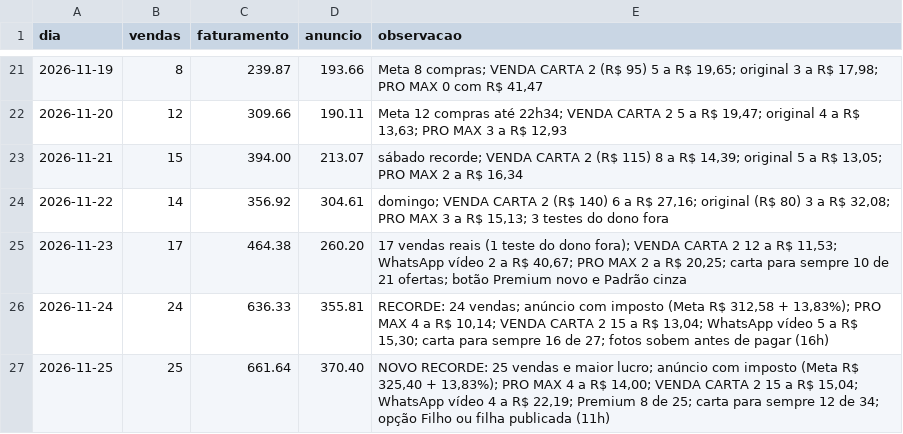
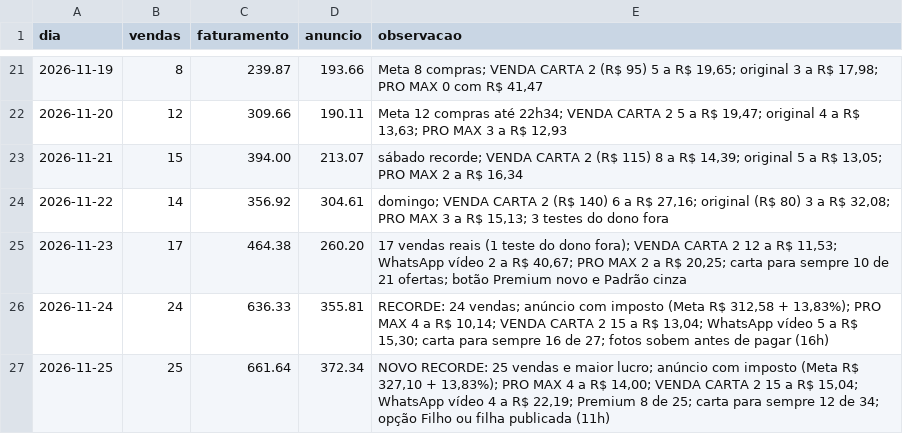
Before and after one commit to gustbeni/carta-com-proposito, a CSV file: relatorios/vendas-por-dia.csv, drawn as a sheet; only a part is shown, gaps mark what is left out.

```diff
--- a/relatorios/vendas-por-dia.csv
+++ b/relatorios/vendas-por-dia.csv
@@ -26,2 +26,2 @@ dia,vendas,faturamento,anuncio,observacao
 2026-11-24,24,636.33,355.81,"RECORDE: 24 vendas; anúncio com imposto (Meta R$ 312,58 + 13,83%); PRO MAX 4 a R$ 10,14; VENDA CARTA 2 15 a R$ 13,04; WhatsApp vídeo 5 a R$ 15,30; carta para sempre 16 de 27; fotos sobem antes de pagar (16h)"
-2026-11-25,25,661.64,370.40,"NOVO RECORDE: 25 vendas e maior lucro; anúncio com imposto (Meta R$ 325,40 + 13,83%); PRO MAX 4 a R$ 14,00; VENDA CARTA 2 15 a R$ 15,04; WhatsApp vídeo 4 a R$ 22,19; Premium 8 de 25; carta para sempre 12 de 34; opção Filho ou filha publicada (11h)"
+2026-11-25,25,661.64,372.34,"NOVO RECORDE: 25 vendas e maior lucro; anúncio com imposto (Meta R$ 327,10 + 13,83%); PRO MAX 4 a R$ 14,00; VENDA CARTA 2 15 a R$ 15,04; WhatsApp vídeo 4 a R$ 22,19; Premium 8 de 25; carta para sempre 12 de 34; opção Filho ou filha publicada (11h)"
```
Also changed, not shown: 1 other file.
